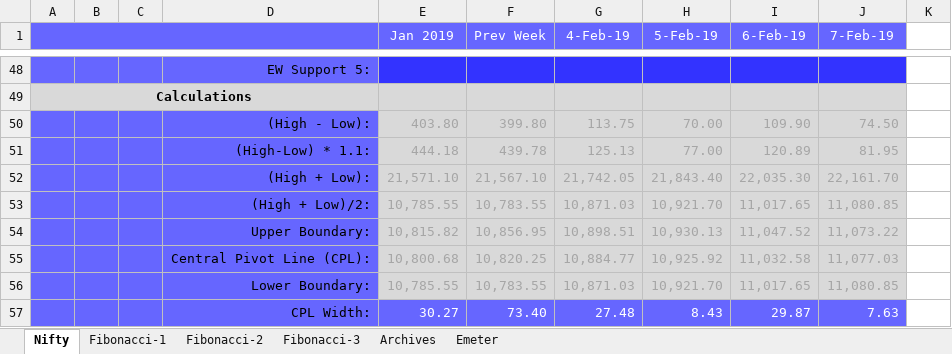
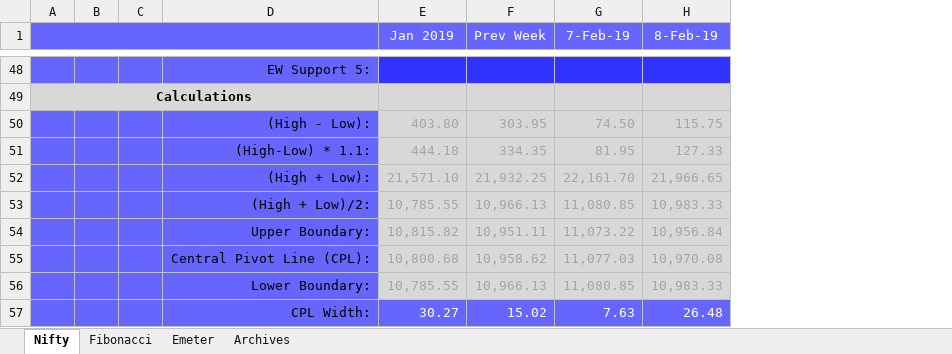
Before and after one commit to anbumaran/stocks, an Excel workbook: Pivots.xlsx, sheet Nifty, drawn as a sheet; only a part is shown, gaps mark what is left out; values as stored, in another font and other column widths than the file's, no borders; removed rows and columns are numbered as before the commit, all else as after; the diff covers the shown part only; the diff names each change by its address in the sheet, - before the commit and + after, or states it on an @@ line.

```diff
--- a/Pivots.xlsx (sheet Nifty)
+++ b/Pivots.xlsx (sheet Nifty)
-sheet tab: Fibonacci-1
-sheet tab: Fibonacci-2
-sheet tab: Fibonacci-3
+sheet tab: Fibonacci
@@ sheet tab order changed: Nifty | Fibonacci | Emeter | Archives @@
-column G (4-Feb-19), rows 50-57: 113.75 | 125.13 | 21,742.05 | 10,871.03 | 10,898.51 | 10,884.77 | 10,871.03 | 27.48
-column H (5-Feb-19), rows 50-57: 70.00 | 77.00 | 21,843.40 | 10,921.70 | 10,930.13 | 10,925.92 | 10,921.70 | 8.43
-column I (6-Feb-19), rows 50-57: 109.90 | 120.89 | 22,035.30 | 11,017.65 | 11,047.52 | 11,032.58 | 11,017.65 | 29.87
-column K, empty
+column H (8-Feb-19), rows 50-57: 115.75 | 127.33 | 21,966.65 | 10,983.33 | 10,956.84 | 10,970.08 | 10,983.33 | 26.48
-F50 (Prev Week): 399.80
+F50 (Prev Week): 303.95
-F51 (Prev Week): 439.78
+F51 (Prev Week): 334.35
-F52 (Prev Week): 21,567.10
+F52 (Prev Week): 21,932.25
-F53 (Prev Week): 10,783.55
+F53 (Prev Week): 10,966.13
-F54 (Prev Week): 10,856.95
+F54 (Prev Week): 10,951.11
-F55 (Prev Week): 10,820.25
+F55 (Prev Week): 10,958.62
-F56 (Prev Week): 10,783.55
+F56 (Prev Week): 10,966.13
-F57 (Prev Week): 73.40
+F57 (Prev Week): 15.02
```
Also changed, not shown: 20 edited cells elsewhere in this sheet, sheet Archives, formulas that keep their value, hidden cells, charts or pictures.
